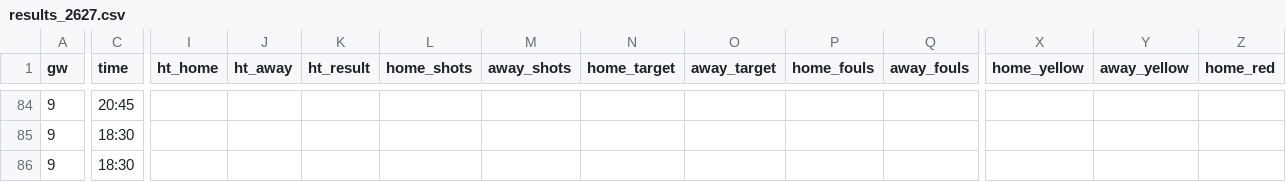
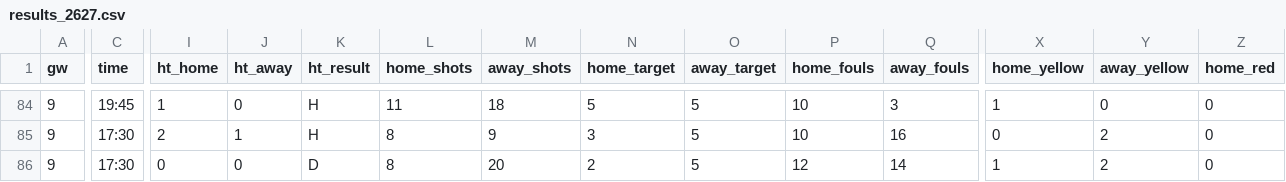
Before and after one commit to oladeeayo/open-matchday, a CSV file: data/ITA_1_serie-a/results_2627.csv, drawn as a sheet; only a part is shown, gaps mark what is left out; the diff covers the shown part only; the diff names each change by its address in the sheet, - before the commit and + after, or states it on an @@ line.

```diff
--- a/data/ITA_1_serie-a/results_2627.csv
+++ b/data/ITA_1_serie-a/results_2627.csv
-C84 (time): 20:45
+C84 (time): 19:45
-I84 (ht_home): (empty)
+I84 (ht_home): 1
-J84 (ht_away): (empty)
+J84 (ht_away): 0
-K84:K85 (ht_result): (empty)
+K84:K85 (ht_result): H
-L84 (home_shots): (empty)
+L84 (home_shots): 11
-M84 (away_shots): (empty)
+M84 (away_shots): 18
-N84 (home_target): (empty)
+N84 (home_target): 5
-O84:O86 (away_target): (empty)
+O84:O86 (away_target): 5
-P84:P85 (home_fouls): (empty)
+P84:P85 (home_fouls): 10
-Q84 (away_fouls): (empty)
+Q84 (away_fouls): 3
-X84 (home_yellow): (empty)
+X84 (home_yellow): 1
-Y84 (away_yellow): (empty)
+Y84 (away_yellow): 0
-Z84:Z86 (home_red): (empty)
+Z84:Z86 (home_red): 0
-C85:C86 (time): 18:30
+C85:C86 (time): 17:30
-I85 (ht_home): (empty)
+I85 (ht_home): 2
-J85 (ht_away): (empty)
+J85 (ht_away): 1
-L85:L86 (home_shots): (empty)
+L85:L86 (home_shots): 8
-M85 (away_shots): (empty)
+M85 (away_shots): 9
-N85 (home_target): (empty)
+N85 (home_target): 3
-Q85 (away_fouls): (empty)
+Q85 (away_fouls): 16
-X85 (home_yellow): (empty)
+X85 (home_yellow): 0
-Y85:Y86 (away_yellow): (empty)
+Y85:Y86 (away_yellow): 2
-I86 (ht_home): (empty)
+I86 (ht_home): 0
-J86 (ht_away): (empty)
+J86 (ht_away): 0
-K86 (ht_result): (empty)
+K86 (ht_result): D
-M86 (away_shots): (empty)
+M86 (away_shots): 20
-N86 (home_target): (empty)
+N86 (home_target): 2
-P86 (home_fouls): (empty)
+P86 (home_fouls): 12
-Q86 (away_fouls): (empty)
+Q86 (away_fouls): 14
-X86 (home_yellow): (empty)
+X86 (home_yellow): 1
```
Also changed, not shown: 2 added rows and 73 edited cells elsewhere in this file, data/ESP_CUP_copa-del-rey/fixtures_2627.csv, data/ESP_CUP_copa-del-rey/results_2627.csv, 32 other files.
